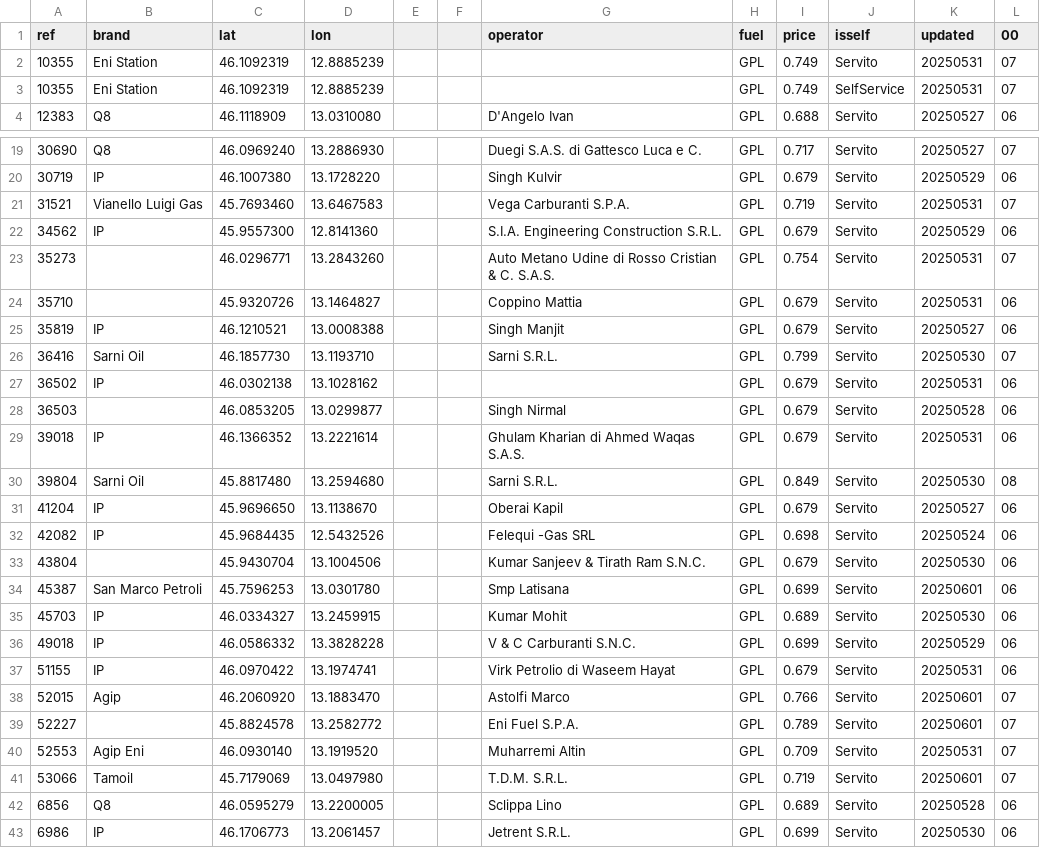
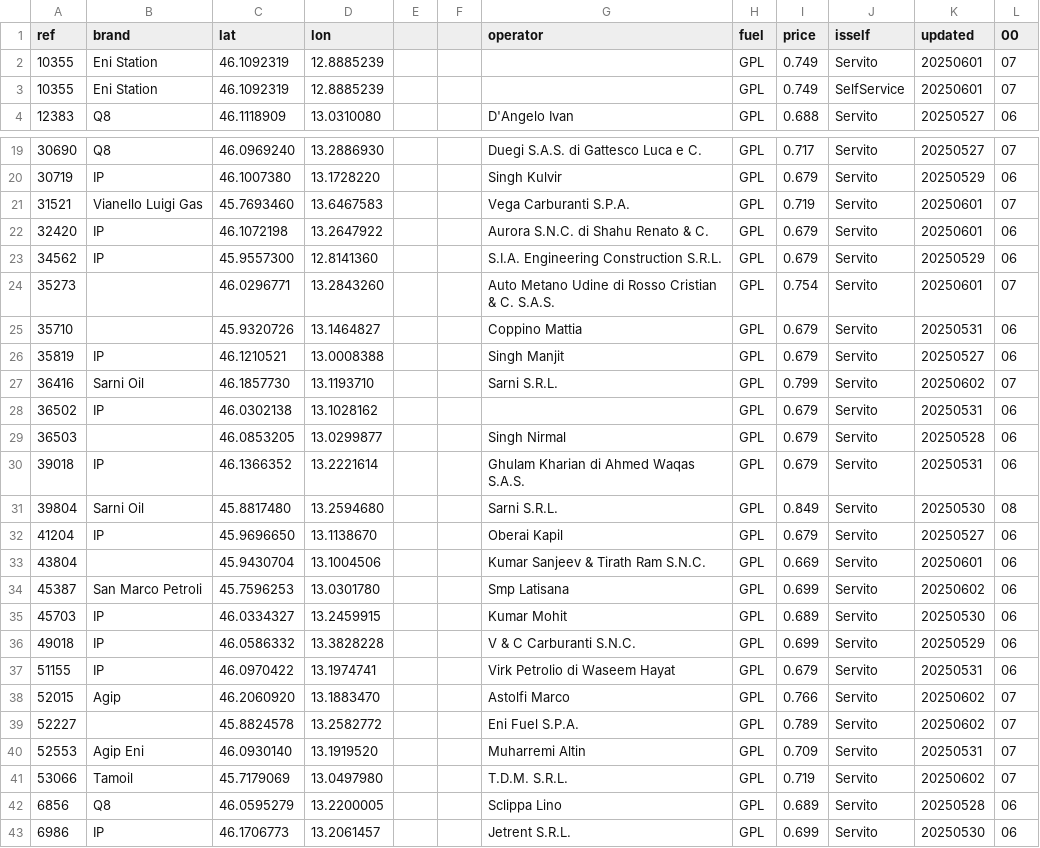
Before and after one commit to cascafico/FuelPrices, a CSV file: gpl.csv, drawn as a sheet; only a part is shown, gaps mark what is left out; the diff covers the shown part only.

```diff
--- a/gpl.csv
+++ b/gpl.csv
@@ -1,4 +1,4 @@
 ref;brand;lat;lon;;;operator;fuel;price;isself;updated;00
-10355;Eni Station;46.1092319;12.8885239;;;;GPL;0.749;Servito;20250531;07
-10355;Eni Station;46.1092319;12.8885239;;;;GPL;0.749;SelfService;20250531;07
+10355;Eni Station;46.1092319;12.8885239;;;;GPL;0.749;Servito;20250601;07
+10355;Eni Station;46.1092319;12.8885239;;;;GPL;0.749;SelfService;20250601;07
 12383;Q8;46.1118909;13.0310080;;;D'Angelo Ivan;GPL;0.688;Servito;20250527;06
@@ -20,8 +20,9 @@ ref;brand;lat;lon;;;operator;fuel;price;isself;updated;00
 30719;IP;46.1007380;13.1728220;;;Singh Kulvir;GPL;0.679;Servito;20250529;06
-31521;Vianello Luigi Gas;45.7693460;13.6467583;;;Vega Carburanti S.P.A.;GPL;0.719;Servito;20250531;07
+31521;Vianello Luigi Gas;45.7693460;13.6467583;;;Vega Carburanti S.P.A.;GPL;0.719;Servito;20250601;07
+32420;IP;46.1072198;13.2647922;;;Aurora S.N.C. di Shahu Renato & C.;GPL;0.679;Servito;20250601;06
 34562;IP;45.9557300;12.8141360;;;S.I.A. Engineering Construction S.R.L.;GPL;0.679;Servito;20250529;06
-35273;;46.0296771;13.2843260;;;Auto Metano Udine di Rosso Cristian & C. S.A.S.;GPL;0.754;Servito;20250531;07
+35273;;46.0296771;13.2843260;;;Auto Metano Udine di Rosso Cristian & C. S.A.S.;GPL;0.754;Servito;20250601;07
 35710;;45.9320726;13.1464827;;;Coppino Mattia;GPL;0.679;Servito;20250531;06
 35819;IP;46.1210521;13.0008388;;;Singh Manjit;GPL;0.679;Servito;20250527;06
-36416;Sarni Oil;46.1857730;13.1193710;;;Sarni S.R.L.;GPL;0.799;Servito;20250530;07
+36416;Sarni Oil;46.1857730;13.1193710;;;Sarni S.R.L.;GPL;0.799;Servito;20250602;07
 36502;IP;46.0302138;13.1028162;;;;GPL;0.679;Servito;20250531;06
@@ -31,5 +32,4 @@ ref;brand;lat;lon;;;operator;fuel;price;isself;updated;00
 41204;IP;45.9696650;13.1138670;;;Oberai Kapil;GPL;0.679;Servito;20250527;06
-42082;IP;45.9684435;12.5432526;;;Felequi -Gas SRL;GPL;0.698;Servito;20250524;06
-43804;;45.9430704;13.1004506;;;Kumar Sanjeev & Tirath Ram S.N.C.;GPL;0.679;Servito;20250530;06
-45387;San Marco Petroli;45.7596253;13.0301780;;;Smp Latisana;GPL;0.699;Servito;20250601;06
+43804;;45.9430704;13.1004506;;;Kumar Sanjeev & Tirath Ram S.N.C.;GPL;0.669;Servito;20250601;06
+45387;San Marco Petroli;45.7596253;13.0301780;;;Smp Latisana;GPL;0.699;Servito;20250602;06
 45703;IP;46.0334327;13.2459915;;;Kumar Mohit;GPL;0.689;Servito;20250530;06
@@ -37,6 +37,6 @@ ref;brand;lat;lon;;;operator;fuel;price;isself;updated;00
 51155;IP;46.0970422;13.1974741;;;Virk Petrolio di Waseem Hayat;GPL;0.679;Servito;20250531;06
-52015;Agip;46.2060920;13.1883470;;;Astolfi Marco;GPL;0.766;Servito;20250601;07
-52227;;45.8824578;13.2582772;;;Eni Fuel S.P.A.;GPL;0.789;Servito;20250601;07
+52015;Agip;46.2060920;13.1883470;;;Astolfi Marco;GPL;0.766;Servito;20250602;07
+52227;;45.8824578;13.2582772;;;Eni Fuel S.P.A.;GPL;0.789;Servito;20250602;07
 52553;Agip Eni;46.0930140;13.1919520;;;Muharremi Altin;GPL;0.709;Servito;20250531;07
-53066;Tamoil;45.7179069;13.0497980;;;T.D.M. S.R.L.;GPL;0.719;Servito;20250601;07
+53066;Tamoil;45.7179069;13.0497980;;;T.D.M. S.R.L.;GPL;0.719;Servito;20250602;07
 6856;Q8;46.0595279;13.2200005;;;Sclippa Lino;GPL;0.689;Servito;20250528;06
```
Also changed, not shown: 2 edited cells elsewhere in this file, benzina.csv, fuel.csv, 3 other files.
